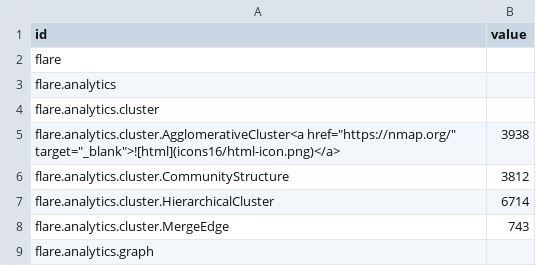
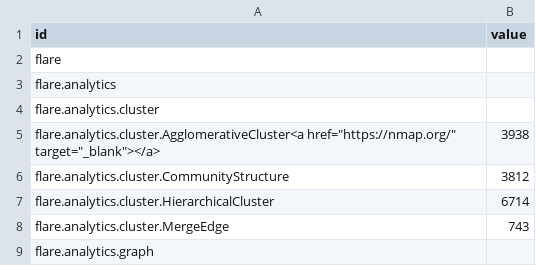
Before and after one commit to dynamicparallax/dynamicparallax.github.io, a CSV file: pages/flare.csv, drawn as a sheet; only a part is shown.

Commit message:
Update flare.csv

```diff
--- a/pages/flare.csv
+++ b/pages/flare.csv
@@ -4,3 +4,3 @@ flare.analytics,
 flare.analytics.cluster,
-flare.analytics.cluster.AgglomerativeCluster<a href="https://nmap.org/" target="_blank">![html](icons16/html-icon.png)</a>,3938
+flare.analytics.cluster.AgglomerativeCluster<a href="https://nmap.org/" target="_blank"></a>,3938
 flare.analytics.cluster.CommunityStructure,3812
```
